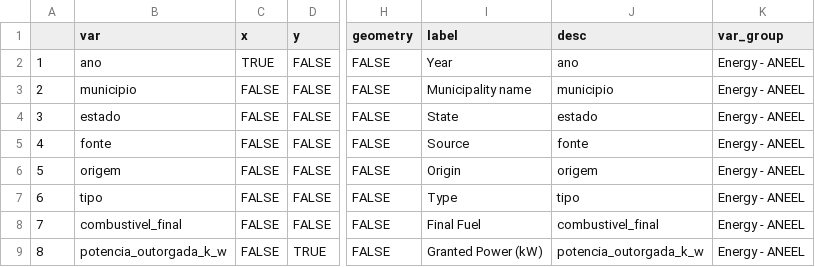
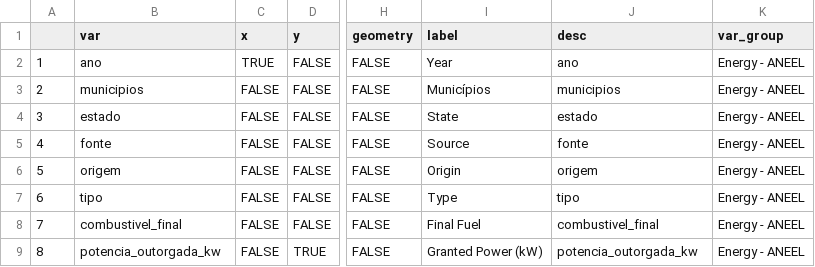
Before and after one commit to datazoompuc/datazoom_viz, a CSV file: data/aneel_siga_geracao_distribuida_dic_en.csv, drawn as a sheet; only a part is shown, gaps mark what is left out; the diff names each change by its address in the sheet, - before the commit and + after, or states it on an @@ line.

```diff
--- a/data/aneel_siga_geracao_distribuida_dic_en.csv
+++ b/data/aneel_siga_geracao_distribuida_dic_en.csv
-B3 (var): municipio
+B3 (var): municipios
-I3 (label): Municipality name
+I3 (label): Municípios
-J3 (desc): municipio
+J3 (desc): municipios
-B9 (var): potencia_outorgada_k_w
+B9 (var): potencia_outorgada_kw
-J9 (desc): potencia_outorgada_k_w
+J9 (desc): potencia_outorgada_kw
```
Also changed, not shown: data/aneel_siga_geracao_distribuida_dic.csv, 6 other files.
